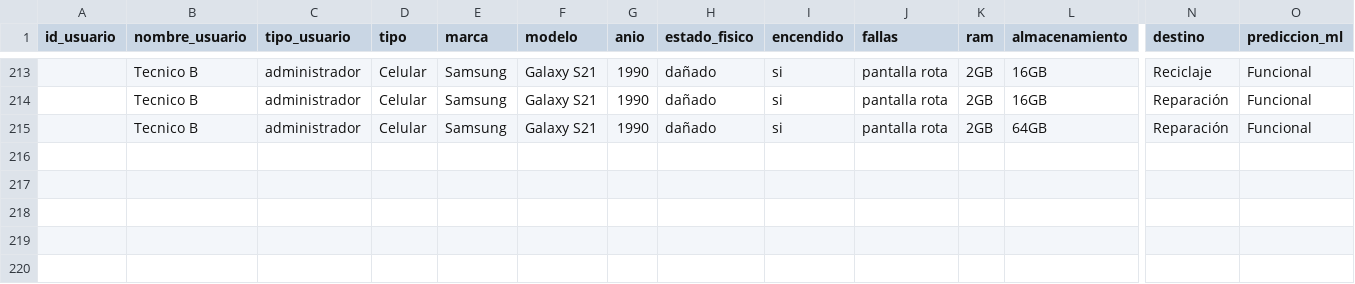
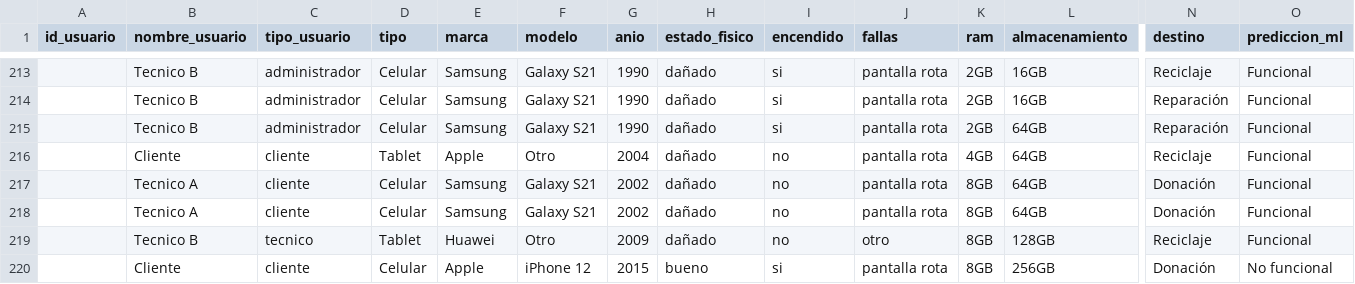
Before and after one commit to cebolivar/ProyectoML, a CSV file: data/donapp_data_tecnico.csv, drawn as a sheet; only a part is shown, gaps mark what is left out; rows hold the shown columns only; the diff names each change by its address in the sheet, - before the commit and + after, or states it on an @@ line.

```diff
--- a/data/donapp_data_tecnico.csv
+++ b/data/donapp_data_tecnico.csv
+row 216:  | Cliente | cliente | Tablet | Apple | Otro | 2004 | dañado | no | pantalla rota | 4GB | 64GB | Reciclaje | Funcional
+row 217:  | Tecnico A | cliente | Celular | Samsung | Galaxy S21 | 2002 | dañado | no | pantalla rota | 8GB | 64GB | Donación | Funcional
+row 218:  | Tecnico A | cliente | Celular | Samsung | Galaxy S21 | 2002 | dañado | no | pantalla rota | 8GB | 64GB | Donación | Funcional
+row 219:  | Tecnico B | tecnico | Tablet | Huawei | Otro | 2009 | dañado | no | otro | 8GB | 128GB | Reciclaje | Funcional
+row 220:  | Cliente | cliente | Celular | Apple | iPhone 12 | 2015 | bueno | si | pantalla rota | 8GB | 256GB | Donación | No funcional
```
Also changed, not shown: user_feedback.csv, 3 other files.
